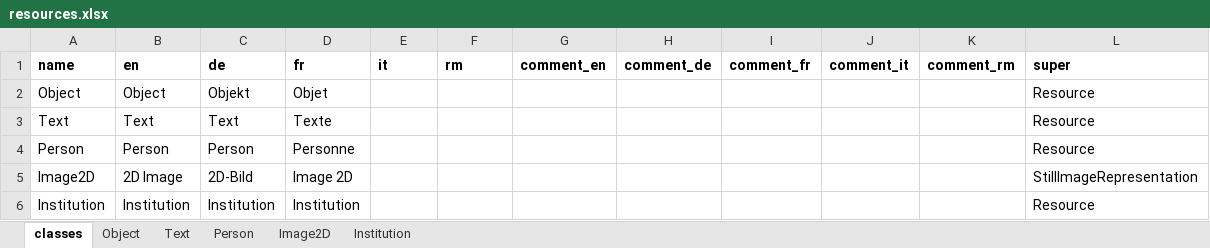
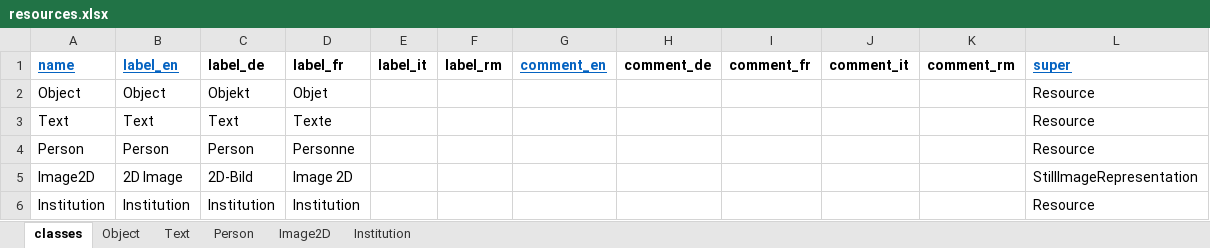
Before and after one commit to dasch-swiss/dsp-tools, an Excel workbook: docs/assets/data_model_templates/rosetta (rosetta)/resources.xlsx, sheet classes, drawn as a sheet; values as stored, in another font and other column widths than the file's, no borders; the diff names each change by its address in the sheet, - before the commit and + after, or states it on an @@ line.

```diff
--- a/docs/assets/data_model_templates/rosetta (rosetta)/resources.xlsx (sheet classes)
+++ b/docs/assets/data_model_templates/rosetta (rosetta)/resources.xlsx (sheet classes)
@@ A1:B1 underline: off → on, text colour: black → #0563C1 @@
-B1: en
+B1: label_en
-C1: de
+C1: label_de
-D1: fr
+D1: label_fr
-E1: it
+E1: label_it
-F1: rm
+F1: label_rm
@@ G1 underline: off → on, text colour: black → #0563C1 @@
@@ L1 underline: off → on, text colour: black → #0563C1 @@
```
Also changed, not shown: sheet Object, sheet Person, sheet Institution, sheet Image2D, sheet Text, docs/assets/data_model_templates/rosetta (rosetta)/properties.xlsx, 20 other files.
